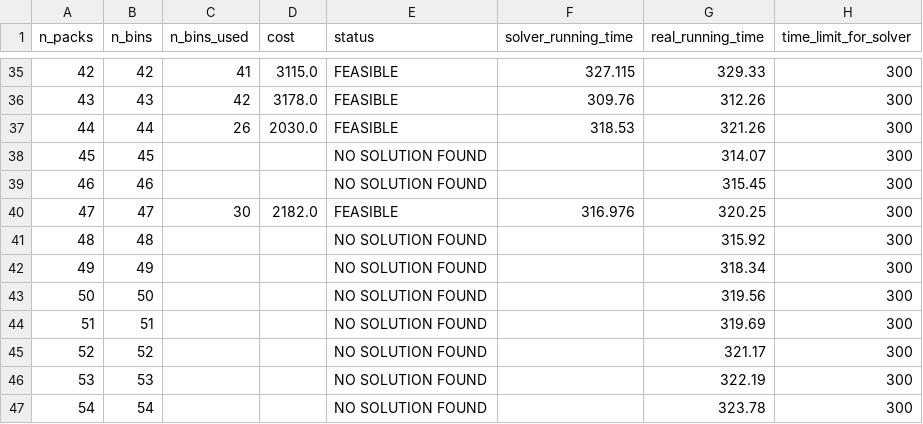
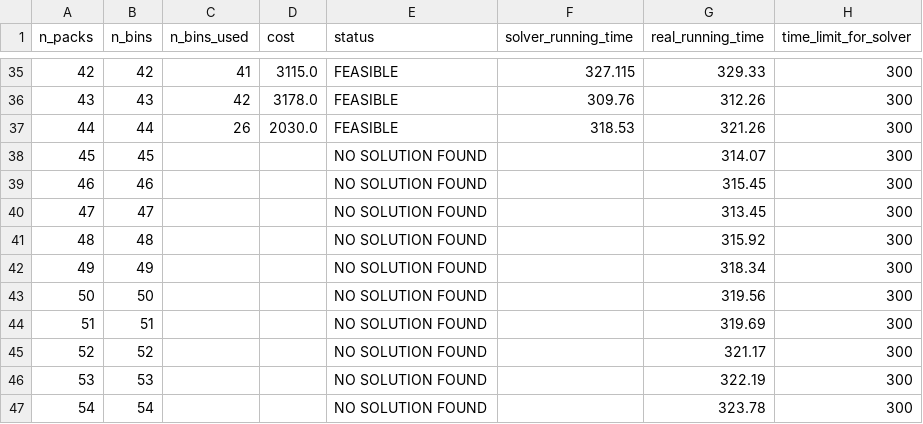
Before and after one commit to phannhat17/mini-project-optimization, a CSV file: results/results_MIP/results_MIP_300_3.csv, drawn as a sheet; only a part is shown, gaps mark what is left out.

```diff
--- a/results/results_MIP/results_MIP_300_3.csv
+++ b/results/results_MIP/results_MIP_300_3.csv
@@ -39,3 +39,3 @@ n_packs, n_bins, n_bins_used, cost, status, solver_running_time, real_running_ti
 46,46,,,NO SOLUTION FOUND,,315.45,300,
-47,47,30,2182.0,FEASIBLE,316.976,320.25,300,
+47,47,,,NO SOLUTION FOUND,,313.45,300,
 48,48,,,NO SOLUTION FOUND,,315.92,300,
```
Also changed, not shown: 18 other files.
